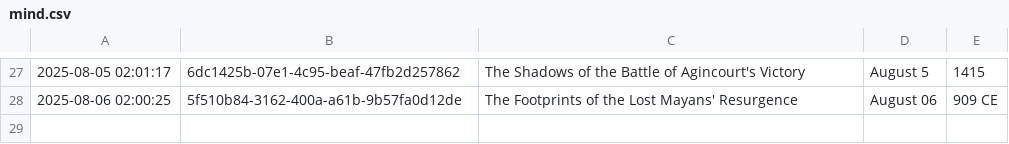
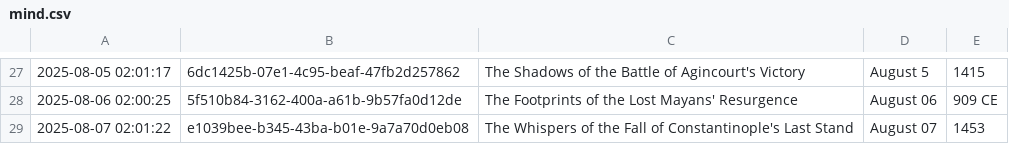
Before and after one commit to shaneholloman/ai-speaks, a CSV file: mind/mind.csv, drawn as a sheet; only a part is shown, gaps mark what is left out; the diff names each change by its address in the sheet, - before the commit and + after, or states it on an @@ line.

```diff
--- a/mind/mind.csv
+++ b/mind/mind.csv
+row 29: 2025-08-07 02:01:22 | e1039bee-b345-43ba-b01e-9a7a70d0eb08 | The Whispers of the Fall of Constantinople's Last Stand | August 07 | 1453
```
Also changed, not shown: 1 other file.
